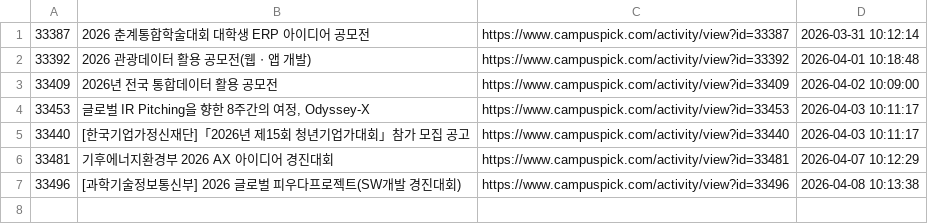
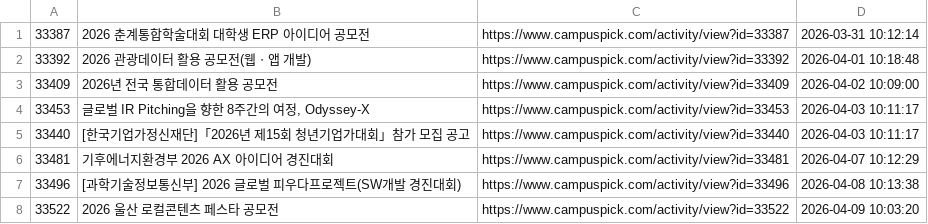
Before and after one commit to jyhyo02/daily-contest-alert, a TSV file: alert_history.tsv, drawn as a sheet; the diff names each change by its address in the sheet, - before the commit and + after, or states it on an @@ line.

```diff
--- a/alert_history.tsv
+++ b/alert_history.tsv
+row 8: 33522 | 2026 울산 로컬콘텐츠 페스타 공모전 | https://www.campuspick.com/activity/view?id=33522 | 2026-04-09 10:03:20
```
Also changed, not shown: 2 other files.
